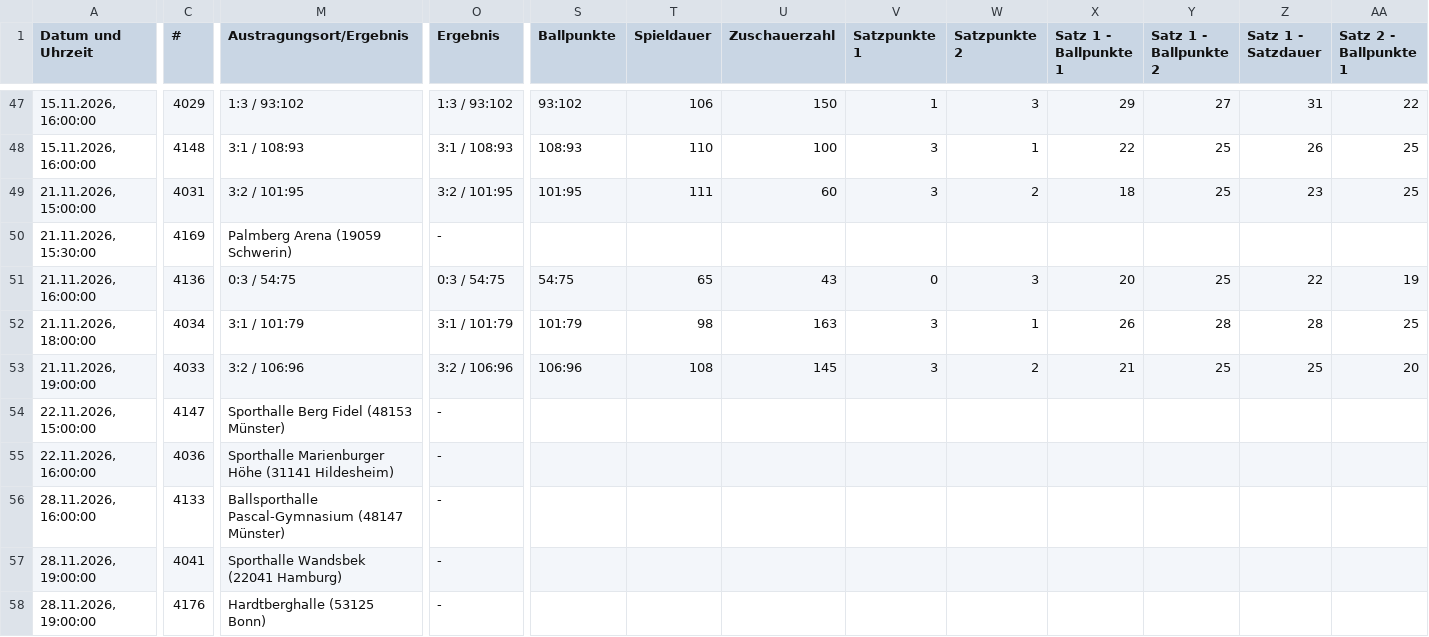
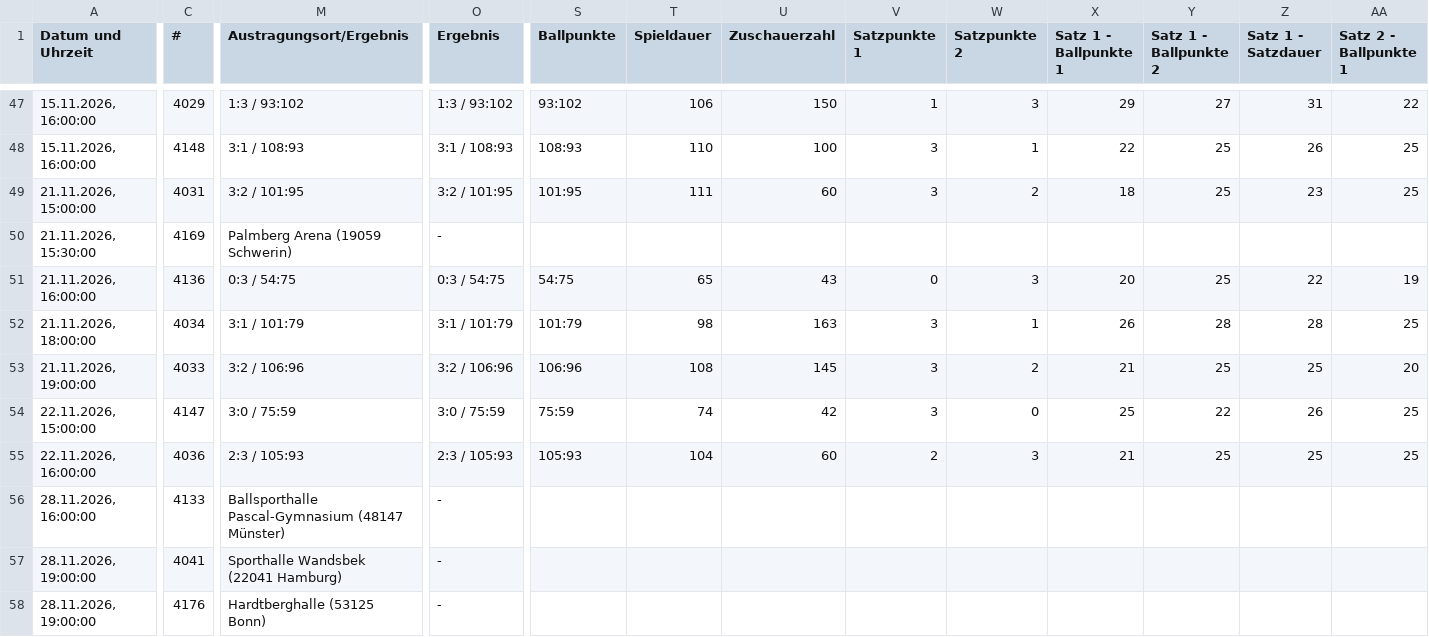
Before and after one commit to uscmuenster/USC-Spielplaene, a CSV file: csvdata/Spielplan_2._Bundesliga_Frauen_Nord.csv, drawn as a sheet; only a part is shown, gaps mark what is left out; the diff covers the shown part only; the diff names each change by its address in the sheet, - before the commit and + after, or states it on an @@ line.

```diff
--- a/csvdata/Spielplan_2._Bundesliga_Frauen_Nord.csv
+++ b/csvdata/Spielplan_2._Bundesliga_Frauen_Nord.csv
-M54 (Austragungsort/Ergebnis): Sporthalle Berg Fidel (48153 Münster)
+M54 (Austragungsort/Ergebnis): 3:0 / 75:59
-O54 (Ergebnis): -
+O54 (Ergebnis): 3:0 / 75:59
-S54 (Ballpunkte): (empty)
+S54 (Ballpunkte): 75:59
-T54 (Spieldauer): (empty)
+T54 (Spieldauer): 74
-U54 (Zuschauerzahl): (empty)
+U54 (Zuschauerzahl): 42
-V54 (Satzpunkte 1): (empty)
+V54 (Satzpunkte 1): 3
-W54 (Satzpunkte 2): (empty)
+W54 (Satzpunkte 2): 0
-X54 (Satz 1 - Ballpunkte 1): (empty)
+X54 (Satz 1 - Ballpunkte 1): 25
-Y54 (Satz 1 - Ballpunkte 2): (empty)
+Y54 (Satz 1 - Ballpunkte 2): 22
-Z54 (Satz 1 - Satzdauer): (empty)
+Z54 (Satz 1 - Satzdauer): 26
-AA54:AA55 (Satz 2 - Ballpunkte 1): (empty)
+AA54:AA55 (Satz 2 - Ballpunkte 1): 25
-M55 (Austragungsort/Ergebnis): Sporthalle Marienburger Höhe (31141 Hildesheim)
+M55 (Austragungsort/Ergebnis): 2:3 / 105:93
-O55 (Ergebnis): -
+O55 (Ergebnis): 2:3 / 105:93
-S55 (Ballpunkte): (empty)
+S55 (Ballpunkte): 105:93
-T55 (Spieldauer): (empty)
+T55 (Spieldauer): 104
-U55 (Zuschauerzahl): (empty)
+U55 (Zuschauerzahl): 60
-V55 (Satzpunkte 1): (empty)
+V55 (Satzpunkte 1): 2
-W55 (Satzpunkte 2): (empty)
+W55 (Satzpunkte 2): 3
-X55 (Satz 1 - Ballpunkte 1): (empty)
+X55 (Satz 1 - Ballpunkte 1): 21
-Y55 (Satz 1 - Ballpunkte 2): (empty)
+Y55 (Satz 1 - Ballpunkte 2): 25
-Z55 (Satz 1 - Satzdauer): (empty)
+Z55 (Satz 1 - Satzdauer): 25
```
Also changed, not shown: 16 edited cells elsewhere in this file, csvdata/Spielplan_Bezirksliga_14_Frauen.csv, csvdata/Spielplan_Oberliga_2_Frauen.csv.
